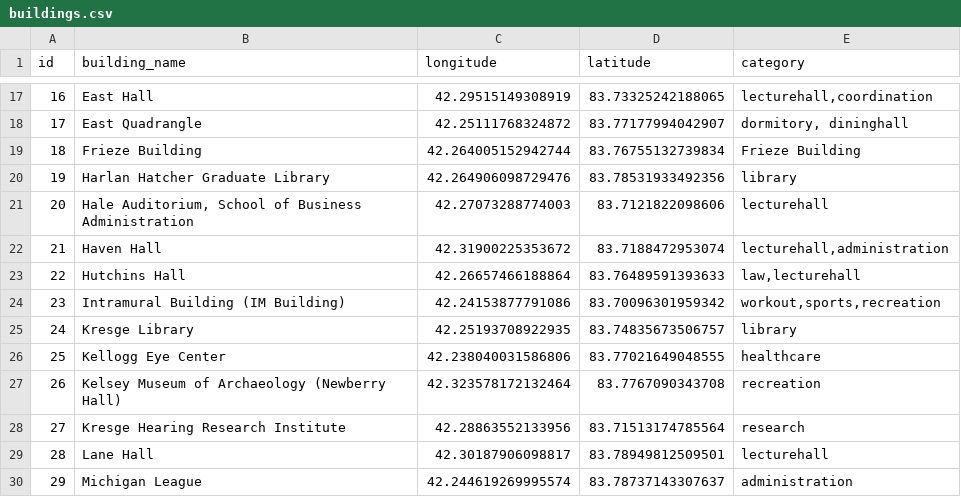
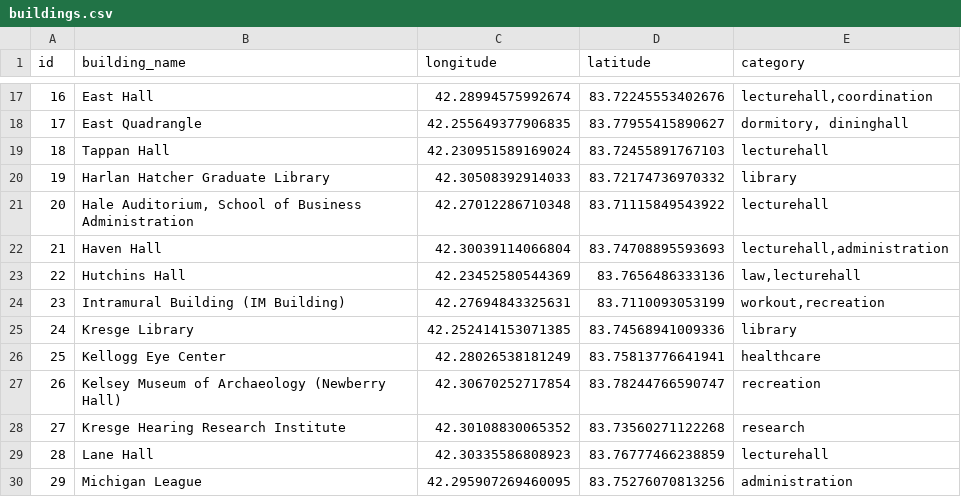
Before and after one commit to Zheng-Hu/staysafe, a CSV file: src/buildings.csv, drawn as a sheet; only a part is shown, gaps mark what is left out; the diff covers the shown part only.

```diff
--- a/src/buildings.csv
+++ b/src/buildings.csv
@@ -17,14 +17,14 @@ id,building_name,longitude,latitude,category
-16,East Hall,42.29515149308919,83.73325242188065,"lecturehall,coordination"
-17,East Quadrangle,42.25111768324872,83.77177994042907,"dormitory, dininghall"
-18,Frieze Building,42.264005152942744,83.76755132739834,Frieze Building
-19,Harlan Hatcher Graduate Library,42.264906098729476,83.78531933492356,library
-20,"Hale Auditorium, School of Business Administration",42.27073288774003,83.7121822098606,lecturehall
-21,Haven Hall,42.31900225353672,83.7188472953074,"lecturehall,administration"
-22,Hutchins Hall,42.26657466188864,83.76489591393633,"law,lecturehall"
-23,Intramural Building (IM Building),42.24153877791086,83.70096301959342,"workout,sports,recreation"
-24,Kresge Library,42.25193708922935,83.74835673506757,library
-25,Kellogg Eye Center,42.238040031586806,83.77021649048555,healthcare
-26,Kelsey Museum of Archaeology (Newberry Hall),42.323578172132464,83.7767090343708,recreation
-27,Kresge Hearing Research Institute,42.28863552133956,83.71513174785564,research
-28,Lane Hall,42.30187906098817,83.78949812509501,lecturehall
-29,Michigan League,42.244619269995574,83.78737143307637,administration
+16,East Hall,42.28994575992674,83.72245553402676,"lecturehall,coordination"
+17,East Quadrangle,42.255649377906835,83.77955415890627,"dormitory, dininghall"
+18,Tappan Hall,42.230951589169024,83.72455891767103,lecturehall
+19,Harlan Hatcher Graduate Library,42.30508392914033,83.72174736970332,library
+20,"Hale Auditorium, School of Business Administration",42.27012286710348,83.71115849543922,lecturehall
+21,Haven Hall,42.30039114066804,83.74708895593693,"lecturehall,administration"
+22,Hutchins Hall,42.23452580544369,83.7656486333136,"law,lecturehall"
+23,Intramural Building (IM Building),42.27694843325631,83.7110093053199,"workout,recreation"
+24,Kresge Library,42.252414153071385,83.74568941009336,library
+25,Kellogg Eye Center,42.28026538181249,83.75813776641941,healthcare
+26,Kelsey Museum of Archaeology (Newberry Hall),42.30670252717854,83.78244766590747,recreation
+27,Kresge Hearing Research Institute,42.30108830065352,83.73560271122268,research
+28,Lane Hall,42.30335586808923,83.76777466238859,lecturehall
+29,Michigan League,42.295907269460095,83.75276070813256,administration
```
Also changed, not shown: 75 edited cells elsewhere in this file, src/congestion.csv, 2 other files.
